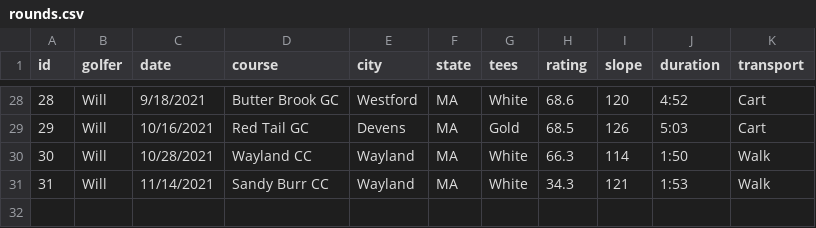
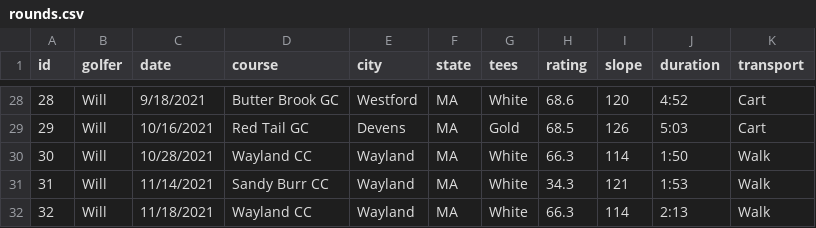
Before and after one commit to TK2575/golf-stats, a CSV file: src/main/resources/data/hole-by-hole/rounds.csv, drawn as a sheet; only a part is shown, gaps mark what is left out.

```diff
--- a/src/main/resources/data/hole-by-hole/rounds.csv
+++ b/src/main/resources/data/hole-by-hole/rounds.csv
@@ -31 +31,2 @@ id,golfer,date,course,city,state,tees,rating,slope,duration,transport
 31,Will,11/14/2021,Sandy Burr CC,Wayland,MA,White,34.3,121,1:53,Walk
+32,Will,11/18/2021,Wayland CC,Wayland,MA,White,66.3,114,2:13,Walk
```
Also changed, not shown: src/main/resources/data/hole-by-hole/holes.csv, src/main/resources/data/shot-by-shot/rounds.csv, 1 other file.
